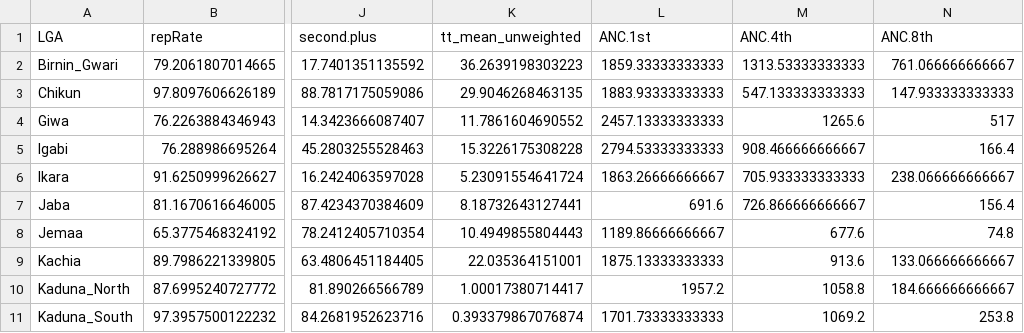
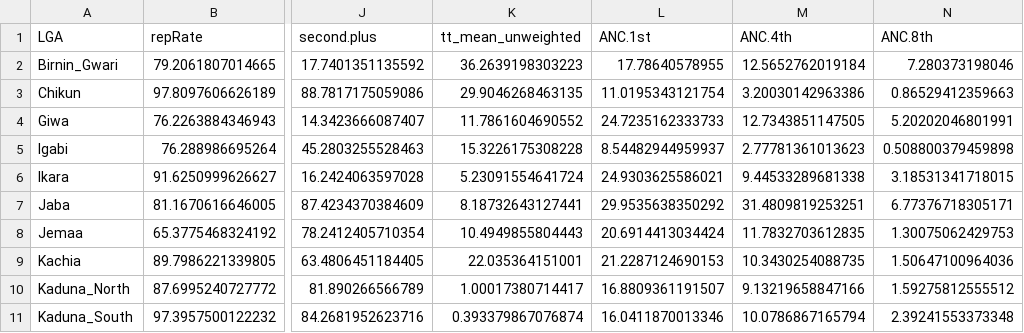
Before and after one commit to AMishra-IDM/CBHMIS_SAE_MMR, a CSV file: cbhmis_data_for_model.csv, drawn as a sheet; only a part is shown, gaps mark what is left out; the diff covers the shown part only; the diff names each change by its address in the sheet, - before the commit and + after, or states it on an @@ line.

```diff
--- a/cbhmis_data_for_model.csv
+++ b/cbhmis_data_for_model.csv
-L2 (ANC.1st): 1859.33333333333
+L2 (ANC.1st): 17.78640578955
-M2 (ANC.4th): 1313.53333333333
+M2 (ANC.4th): 12.5652762019184
-N2 (ANC.8th): 761.066666666667
+N2 (ANC.8th): 7.280373198046
-L3 (ANC.1st): 1883.93333333333
+L3 (ANC.1st): 11.0195343121754
-M3 (ANC.4th): 547.133333333333
+M3 (ANC.4th): 3.20030142963386
-N3 (ANC.8th): 147.933333333333
+N3 (ANC.8th): 0.86529412359663
-L4 (ANC.1st): 2457.13333333333
+L4 (ANC.1st): 24.7235162333733
-M4 (ANC.4th): 1265.6
+M4 (ANC.4th): 12.7343851147505
-N4 (ANC.8th): 517
+N4 (ANC.8th): 5.20202046801991
-L5 (ANC.1st): 2794.53333333333
+L5 (ANC.1st): 8.54482944959937
-M5 (ANC.4th): 908.466666666667
+M5 (ANC.4th): 2.77781361013623
-N5 (ANC.8th): 166.4
+N5 (ANC.8th): 0.508800379459898
-L6 (ANC.1st): 1863.26666666667
+L6 (ANC.1st): 24.9303625586021
-M6 (ANC.4th): 705.933333333333
+M6 (ANC.4th): 9.44533289681338
-N6 (ANC.8th): 238.066666666667
+N6 (ANC.8th): 3.18531341718015
-L7 (ANC.1st): 691.6
+L7 (ANC.1st): 29.9535638350292
-M7 (ANC.4th): 726.866666666667
+M7 (ANC.4th): 31.4809819253251
-N7 (ANC.8th): 156.4
+N7 (ANC.8th): 6.77376718305171
-L8 (ANC.1st): 1189.86666666667
+L8 (ANC.1st): 20.6914413034424
-M8 (ANC.4th): 677.6
+M8 (ANC.4th): 11.7832703612835
-N8 (ANC.8th): 74.8
+N8 (ANC.8th): 1.30075062429753
-L9 (ANC.1st): 1875.13333333333
+L9 (ANC.1st): 21.2287124690153
-M9 (ANC.4th): 913.6
+M9 (ANC.4th): 10.3430254088735
-N9 (ANC.8th): 133.066666666667
+N9 (ANC.8th): 1.50647100964036
-L10 (ANC.1st): 1957.2
+L10 (ANC.1st): 16.8809361191507
-M10 (ANC.4th): 1058.8
+M10 (ANC.4th): 9.13219658847166
-N10 (ANC.8th): 184.666666666667
+N10 (ANC.8th): 1.59275812555512
-L11 (ANC.1st): 1701.73333333333
+L11 (ANC.1st): 16.0411870013346
-M11 (ANC.4th): 1069.2
+M11 (ANC.4th): 10.0786867165794
-N11 (ANC.8th): 253.8
+N11 (ANC.8th): 2.39241553373348
```
Also changed, not shown: 39 edited cells elsewhere in this file, 9 other files.
